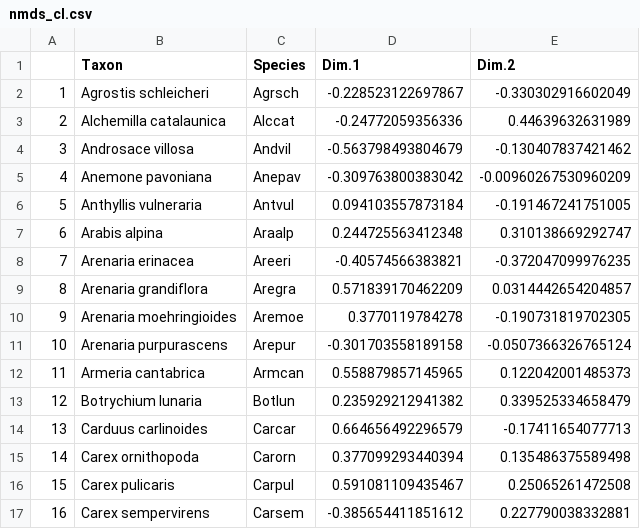
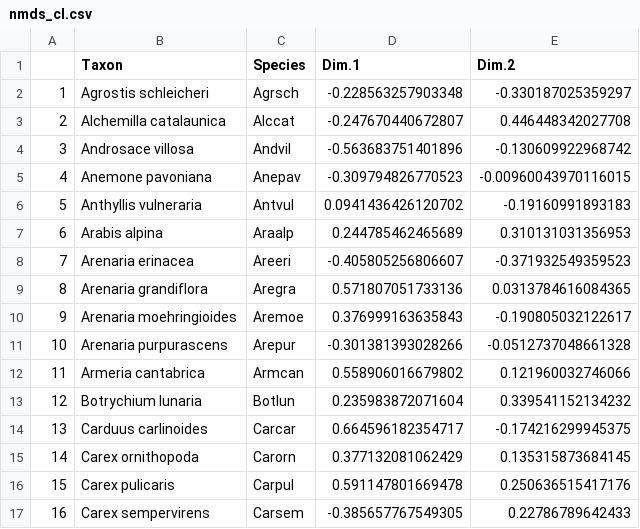
Before and after one commit to efernandezpascual/picos, a CSV file: results/tables/nmds_cl.csv, drawn as a sheet; only a part is shown; the diff covers the shown part only.

```diff
--- a/results/tables/nmds_cl.csv
+++ b/results/tables/nmds_cl.csv
@@ -1,17 +1,17 @@
 "","Taxon","Species","Dim.1","Dim.2"
-"1","Agrostis schleicheri","Agrsch",-0.228523122697867,-0.330302916602049
-"2","Alchemilla catalaunica","Alccat",-0.24772059356336,0.44639632631989
-"3","Androsace villosa","Andvil",-0.563798493804679,-0.130407837421462
-"4","Anemone pavoniana","Anepav",-0.309763800383042,-0.00960267530960209
-"5","Anthyllis vulneraria","Antvul",0.094103557873184,-0.191467241751005
-"6","Arabis alpina","Araalp",0.244725563412348,0.310138669292747
-"7","Arenaria erinacea","Areeri",-0.40574566383821,-0.372047099976235
-"8","Arenaria grandiflora","Aregra",0.571839170462209,0.0314442654204857
-"9","Arenaria moehringioides","Aremoe",0.3770119784278,-0.190731819702305
-"10","Arenaria purpurascens","Arepur",-0.301703558189158,-0.0507366326765124
-"11","Armeria cantabrica","Armcan",0.558879857145965,0.122042001485373
-"12","Botrychium lunaria","Botlun",0.235929212941382,0.339525334658479
-"13","Carduus carlinoides","Carcar",0.664656492296579,-0.17411654077713
-"14","Carex ornithopoda","Carorn",0.377099293440394,0.135486375589498
-"15","Carex pulicaris","Carpul",0.591081109435467,0.25065261472508
-"16","Carex sempervirens","Carsem",-0.385654411851612,0.227790038332881
+"1","Agrostis schleicheri","Agrsch",-0.228563257903348,-0.330187025359297
+"2","Alchemilla catalaunica","Alccat",-0.247670440672807,0.446448342027708
+"3","Androsace villosa","Andvil",-0.563683751401896,-0.130609922968742
+"4","Anemone pavoniana","Anepav",-0.309794826770523,-0.00960043970116015
+"5","Anthyllis vulneraria","Antvul",0.0941436426120702,-0.19160991893183
+"6","Arabis alpina","Araalp",0.244785462465689,0.310131031356953
+"7","Arenaria erinacea","Areeri",-0.405805256806607,-0.371932549359523
+"8","Arenaria grandiflora","Aregra",0.571807051733136,0.0313784616084365
+"9","Arenaria moehringioides","Aremoe",0.376999163635843,-0.190805032122617
+"10","Arenaria purpurascens","Arepur",-0.301381393028266,-0.0512737048661328
+"11","Armeria cantabrica","Armcan",0.558906016679802,0.121960032746066
+"12","Botrychium lunaria","Botlun",0.235983872071604,0.339541152134232
+"13","Carduus carlinoides","Carcar",0.664596182354717,-0.174216299945375
+"14","Carex ornithopoda","Carorn",0.377132081062429,0.135315873684145
+"15","Carex pulicaris","Carpul",0.591147801669478,0.250636515417176
+"16","Carex sempervirens","Carsem",-0.385657767549305,0.22786789642433
```
Also changed, not shown: 122 edited cells elsewhere in this file, 18 other files.
